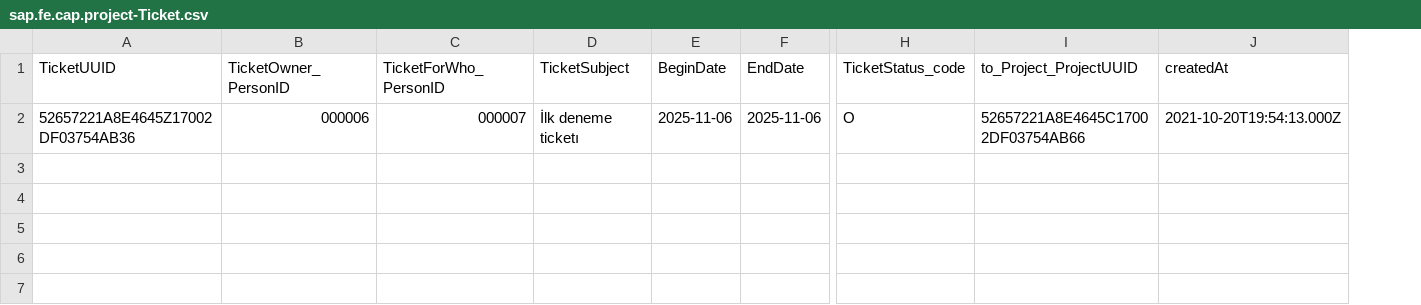
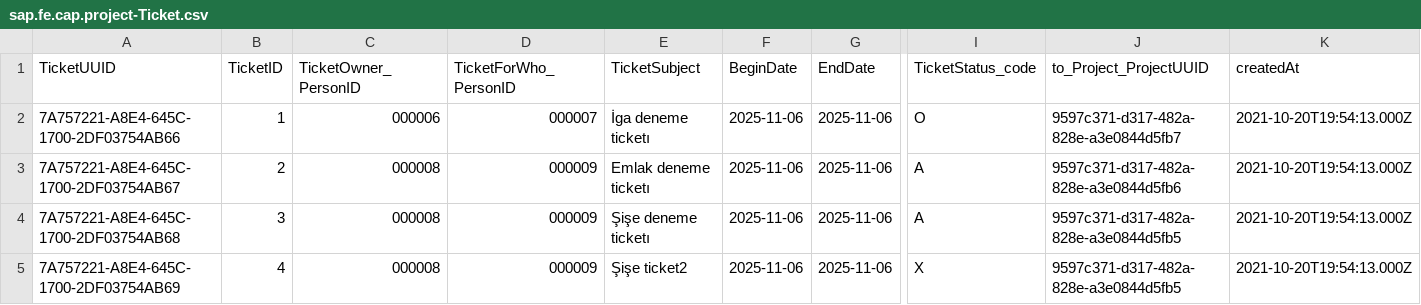
Before and after one commit to eyupbaycol/project-management, a CSV file: db/data/sap.fe.cap.project-Ticket.csv, drawn as a sheet; only a part is shown, gaps mark what is left out; addresses are those after the commit; rows hold the shown columns only; the diff names each change by its address in the sheet, - before the commit and + after, or states it on an @@ line.

```diff
--- a/db/data/sap.fe.cap.project-Ticket.csv
+++ b/db/data/sap.fe.cap.project-Ticket.csv
+column B (TicketID), row 2: 1
-A2 (TicketUUID): 52657221A8E4645Z17002DF03754AB36
+A2 (TicketUUID): 7A757221-A8E4-645C-1700-2DF03754AB66
-E2 (TicketSubject): İlk deneme ticketı
+E2 (TicketSubject): İga deneme ticketı
-J2 (to_Project_ProjectUUID): 52657221A8E4645C17002DF03754AB66
+J2 (to_Project_ProjectUUID): 9597c371-d317-482a-828e-a3e0844d5fb7
+row 3: 7A757221-A8E4-645C-1700-2DF03754AB67 | 2 | 000008 | 000009 | Emlak deneme ticketı | 2025-11-06 | 2025-11-06 | A | 9597c371-d317-482a-828e-a3e0844d5fb6 | 2021-10-20T19:54:13.000Z
+row 4: 7A757221-A8E4-645C-1700-2DF03754AB68 | 3 | 000008 | 000009 | Şişe deneme ticketı | 2025-11-06 | 2025-11-06 | A | 9597c371-d317-482a-828e-a3e0844d5fb5 | 2021-10-20T19:54:13.000Z
+row 5: 7A757221-A8E4-645C-1700-2DF03754AB69 | 4 | 000008 | 000009 | Şişe ticket2 | 2025-11-06 | 2025-11-06 | X | 9597c371-d317-482a-828e-a3e0844d5fb5 | 2021-10-20T19:54:13.000Z
```
Also changed, not shown: db/data/sap.fe.cap.project-Company.csv, db/data/sap.fe.cap.project-Project.csv, 26 other files.
